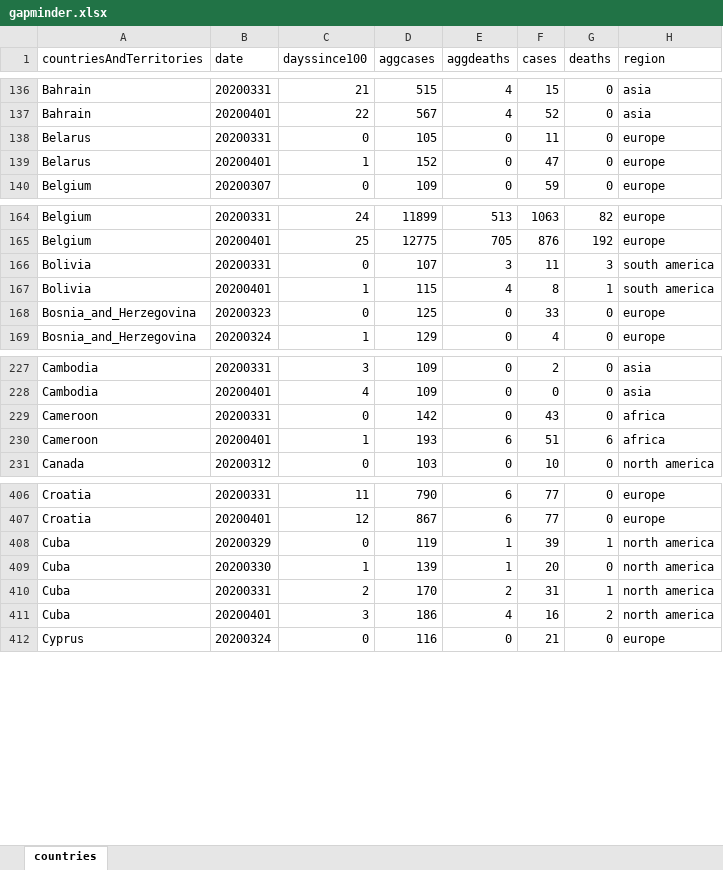
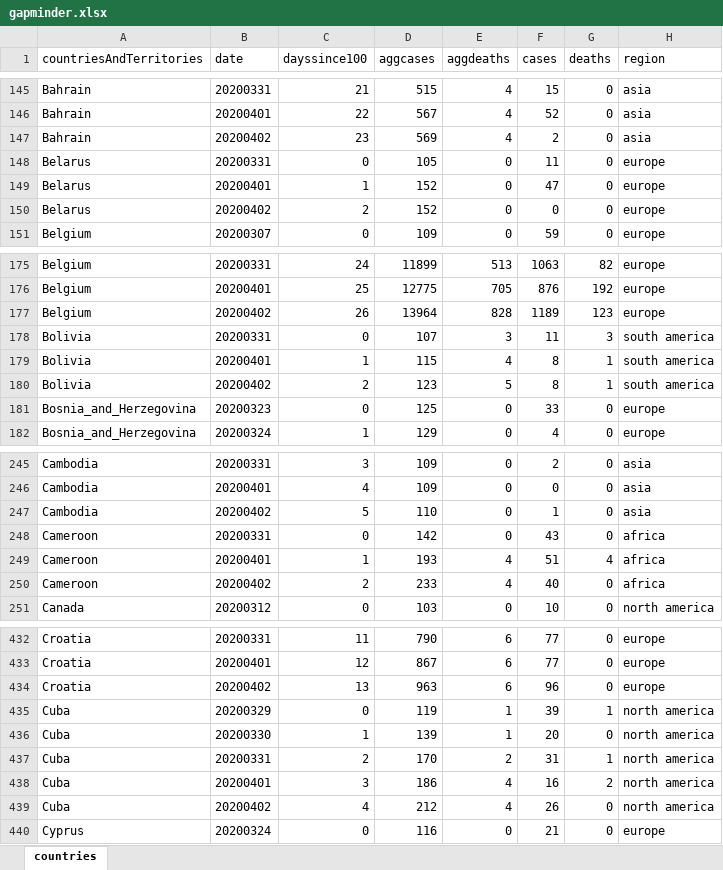
Before and after one commit to mortenjc/covid2019, an Excel workbook: gapminder.xlsx, sheet countries, drawn as a sheet; only a part is shown, gaps mark what is left out; values as stored, in another font and other column widths than the file's, no borders; addresses are those after the commit; the diff covers the shown part only; the diff names each change by its address in the sheet, - before the commit and + after, or states it on an @@ line.

Commit message:
refactor R scripts, new data

```diff
--- a/gapminder.xlsx (sheet countries)
+++ b/gapminder.xlsx (sheet countries)
+row 147: Bahrain | 20200402 | 23 | 569 | 4 | 2 | 0 | asia
+row 150: Belarus | 20200402 | 2 | 152 | 0 | 0 | 0 | europe
+row 177: Belgium | 20200402 | 26 | 13964 | 828 | 1189 | 123 | europe
+row 180: Bolivia | 20200402 | 2 | 123 | 5 | 8 | 1 | south america
+row 247: Cambodia | 20200402 | 5 | 110 | 0 | 1 | 0 | asia
-E249 (aggdeaths): 6
+E249 (aggdeaths): 4
-G249 (deaths): 6
+G249 (deaths): 4
+row 250: Cameroon | 20200402 | 2 | 233 | 4 | 40 | 0 | africa
+row 434: Croatia | 20200402 | 13 | 963 | 6 | 96 | 0 | europe
+row 439: Cuba | 20200402 | 4 | 212 | 4 | 26 | 0 | north america
```
Also changed, not shown: 104 added rows and 2 edited cells elsewhere in this sheet, 3 other files.
